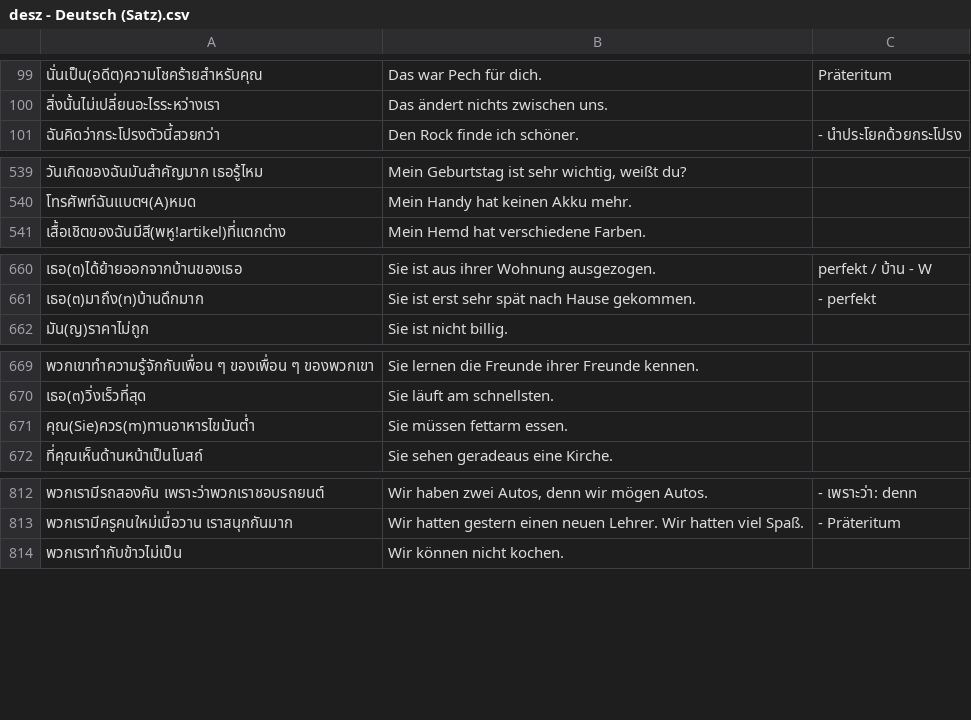
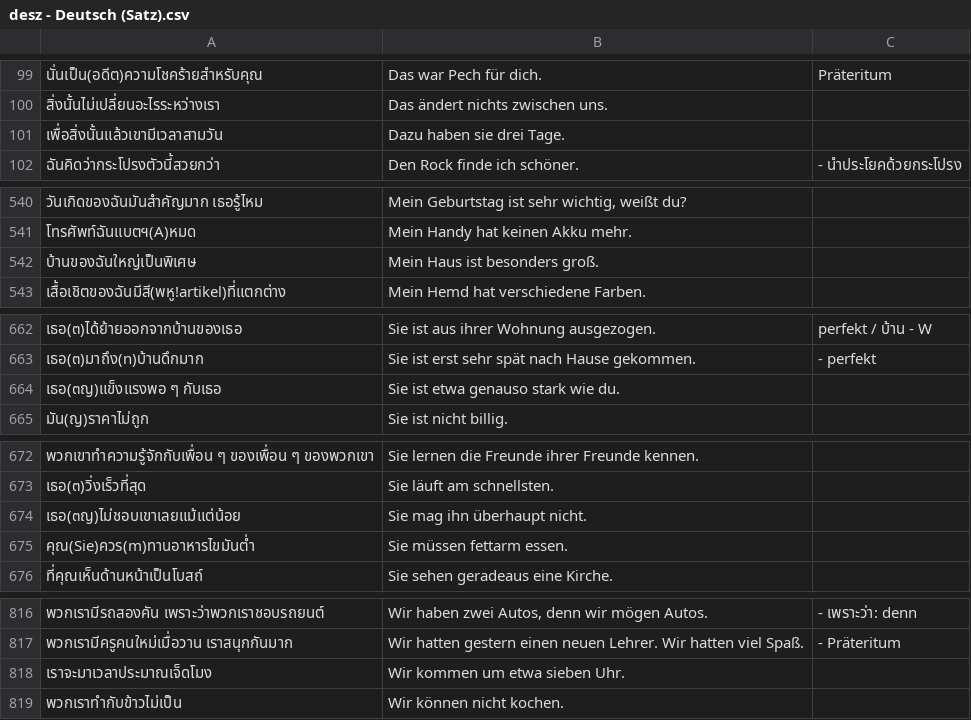
Before and after one commit to ponlawat-w/anki-collection, a CSV file: desz - Deutsch (Satz).csv, drawn as a sheet; only a part is shown, gaps mark what is left out; the diff covers the shown part only; the diff names each change by its address in the sheet, - before the commit and + after, or states it on an @@ line.

```diff
--- a/desz - Deutsch (Satz).csv
+++ b/desz - Deutsch (Satz).csv
+row 101: เพื่อสิ่งนั้นแล้วเขามีเวลาสามวัน | Dazu haben sie drei Tage.
+row 542: บ้านของฉันใหญ่เป็นพิเศษ | Mein Haus ist besonders groß.
+row 664: เธอ(๓ญ)แข็งแรงพอ ๆ กับเธอ | Sie ist etwa genauso stark wie du.
+row 674: เธอ(๓ญ)ไม่ชอบเขาเลยแม้แต่น้อย | Sie mag ihn überhaupt nicht.
+row 818: เราจะมาเวลาประมาณเจ็ดโมง | Wir kommen um etwa sieben Uhr.
```
Also changed, not shown: 1 added row and 4 edited cells elsewhere in this file, afth - Afrikaans.csv, nlzn - Nederlands (zinnen).csv, 13 other files.
